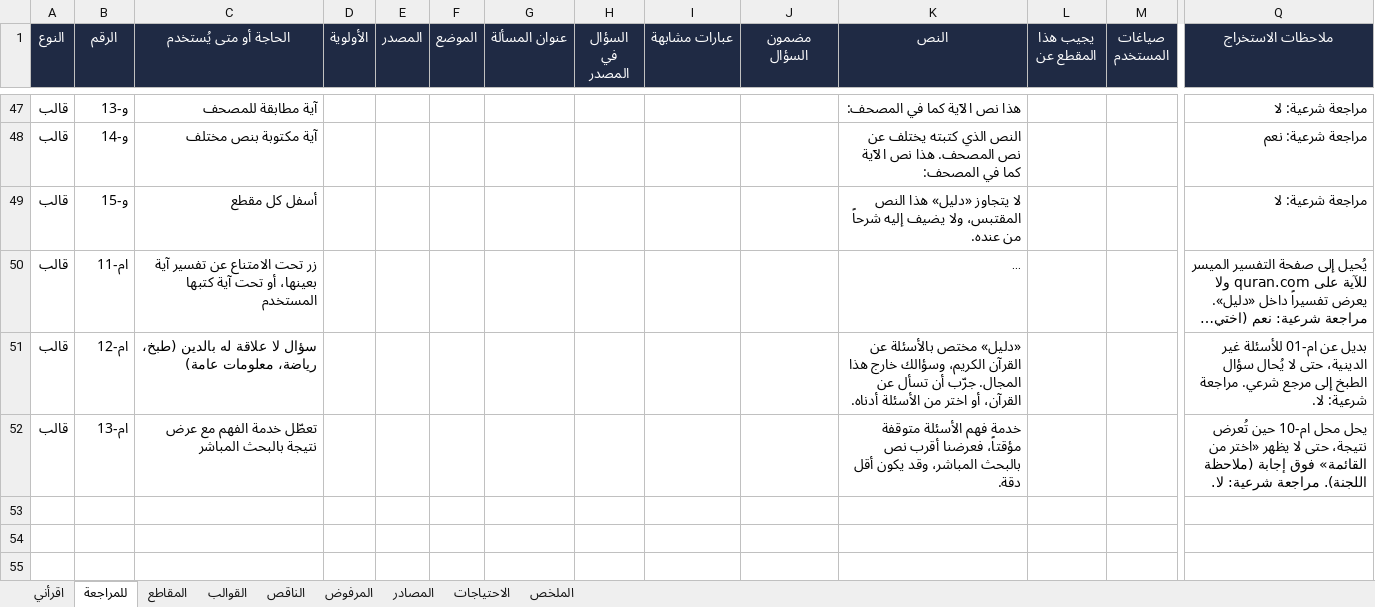
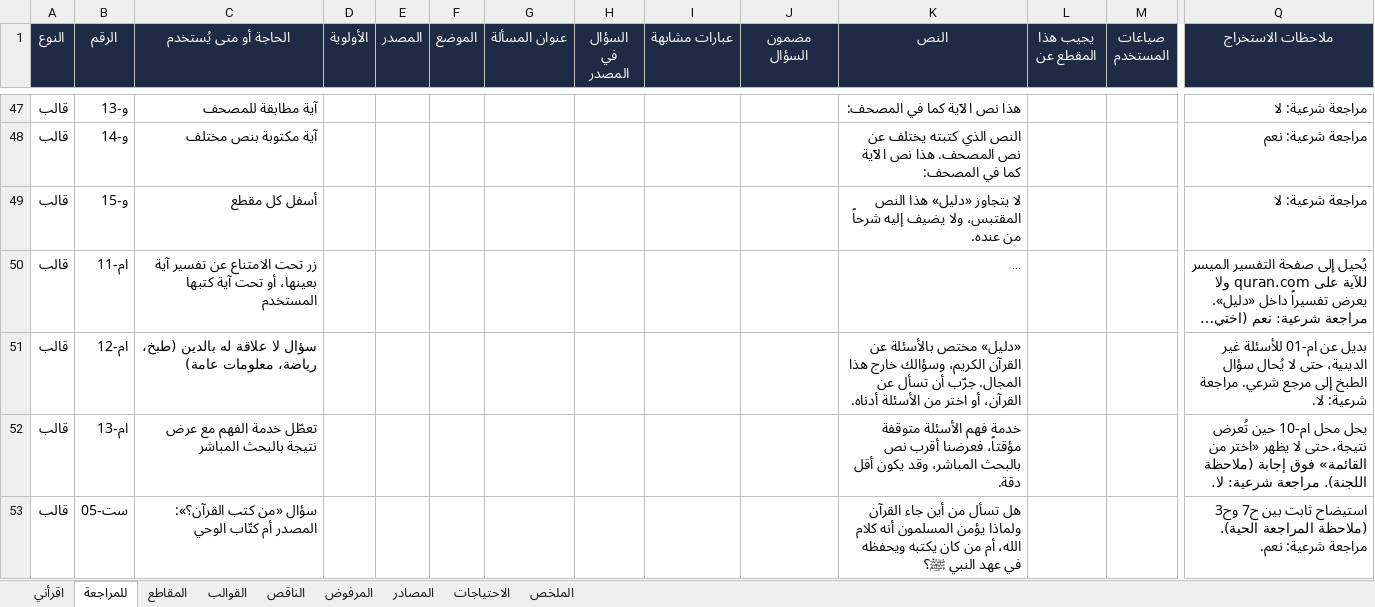
Before and after one commit to mohammednalkhateeb94/daleel, an Excel workbook: data/register.xlsx, sheet للمراجعة, drawn as a sheet; only a part is shown, gaps mark what is left out; long unchanged cells end in …; values as stored, in another font and other column widths than the file's, no borders; conditional formats not drawn; rows hold the shown columns only; the diff names each change by its address in the sheet, - before the commit and + after, or states it on an @@ line.

```diff
--- a/data/register.xlsx (sheet للمراجعة)
+++ b/data/register.xlsx (sheet للمراجعة)
+row 53: قالب | ست-05 | سؤال «من كتب القرآن؟»: المصدر أم كتّاب الوحي |  |  |  |  |  |  |  | هل تسأل من أين جاء القرآن ولماذا يؤمن المسلمون أنه كلام الله، أم من كان يكتبه ويحفظه في عهد النبي ﷺ؟ |  |  | استيضاح ثابت بين ح7 وح3 (ملاحظة المراجعة الحية). مراجعة شرعية: نعم.
```
Also changed, not shown: 5 other files.
